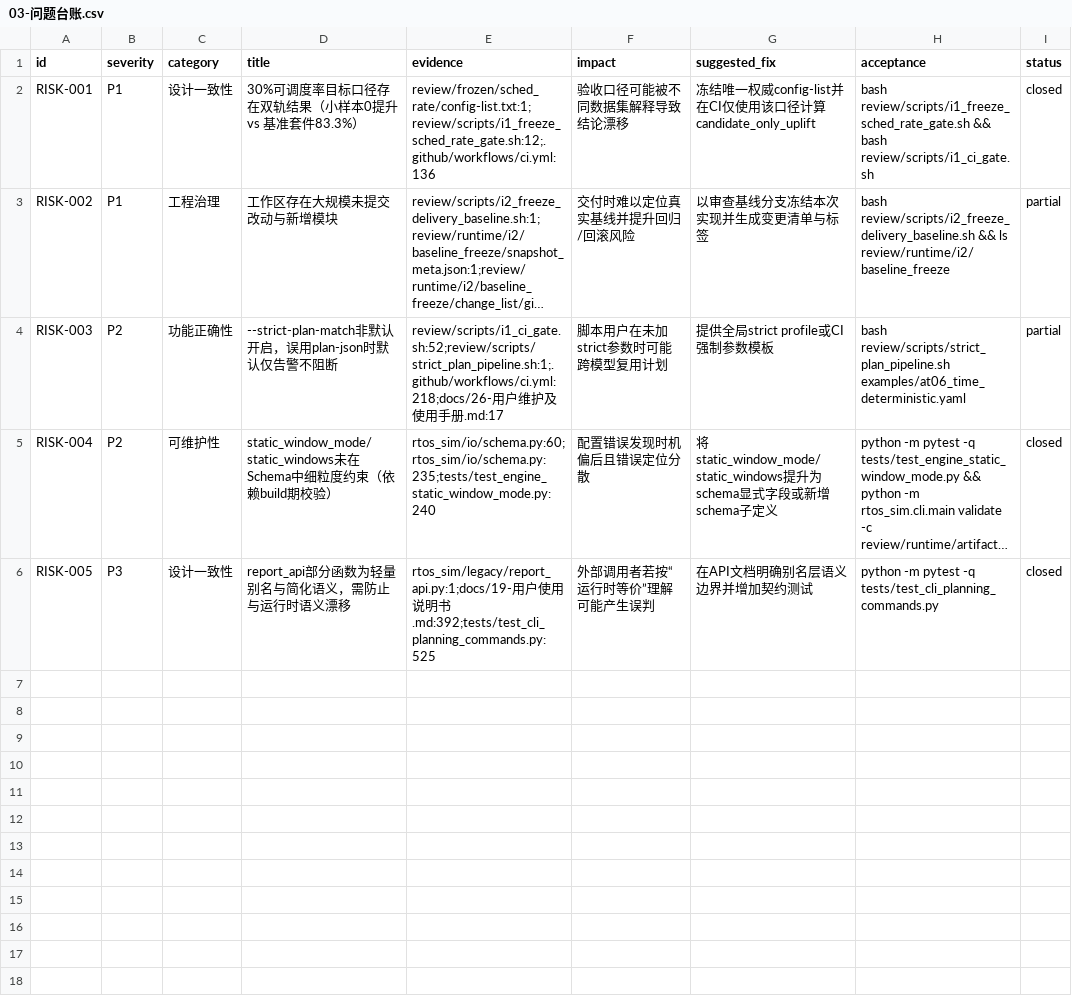
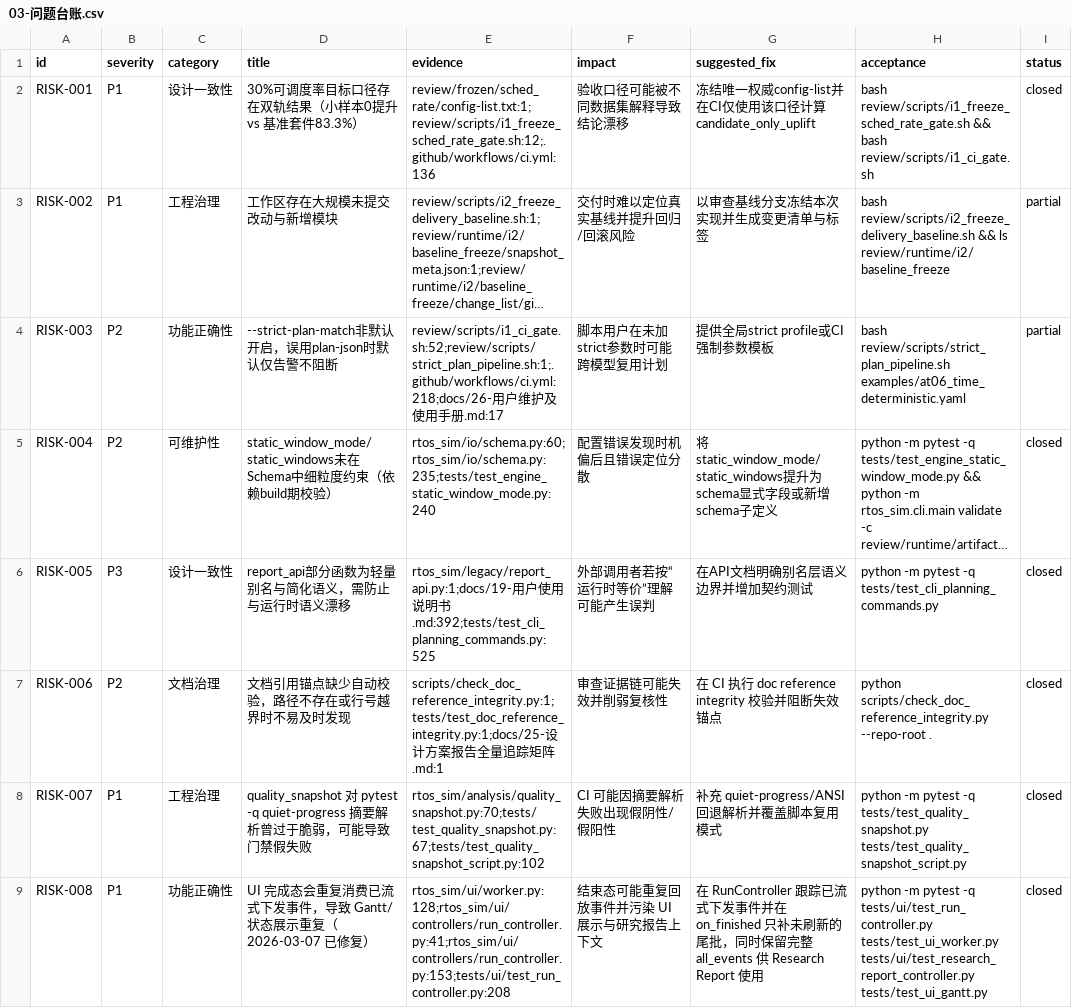
Before and after one commit to laoyu17/shenrengongju, a CSV file: review/03-问题台账.csv, drawn as a sheet; long unchanged cells end in …; the diff names each change by its address in the sheet, - before the commit and + after, or states it on an @@ line.

```diff
--- a/review/03-问题台账.csv
+++ b/review/03-问题台账.csv
+row 7: RISK-006 | P2 | 文档治理 | 文档引用锚点缺少自动校验，路径不存在或行号越界时不易及时发现 | scripts/check_doc_reference_integrity.py:1;tests/test_doc_reference_integrity.py:1;docs/25-设计方案报告全量追踪矩阵.md:1 | 审查证据链可能失效并削弱复核性 | 在 CI 执行 doc reference integrity 校验并阻断失效锚点 | python scripts/check_doc_reference_integrity.py --repo-root . | closed
+row 8: RISK-007 | P1 | 工程治理 | quality_snapshot 对 pytest -q quiet-progress 摘要解析曾过于脆弱，可能导致门禁假失败 | rtos_sim/analysis/quality_snapshot.py:70;tests/test_quality_snapshot.py:67;tests/test_quality_snapshot_script.py:102 | CI 可能因摘要解析失败出现假阴性/假阳性 | 补充 quiet-progress/ANSI 回退解析并覆盖脚本复用模式 | python -m pytest -q tests/test_quality_snapshot.py tests/test_quality_snapshot_script.py | closed
+row 9: RISK-008 | P1 | 功能正确性 | UI 完成态会重复消费已流式下发事件，导致 Gantt/状态展示重复（2026-03-07 已修复） | rtos_sim/ui/worker.py:128;rtos_sim/ui/controllers/run_controller.py:41;rtos_sim/ui/controllers/run_controller.py:153;tests/ui/test_run_controller.py:208 | 结束态可能重复回放事件并污染 UI 展示与研究报告上下文 | 在 RunController 跟踪已流式下发事件并在 on_finished 只补未刷新的尾批，同时保留完整 all_events 供 Research Report 使用 | python -m pytest -q tests/ui/test_run_controller.py tests/test_ui_worker.py tests/ui/test_research_report_controller.py tests/test_ui_gantt.py | closed
```
Also changed, not shown: docs/20-审查问题台账.csv, 57 other files.
